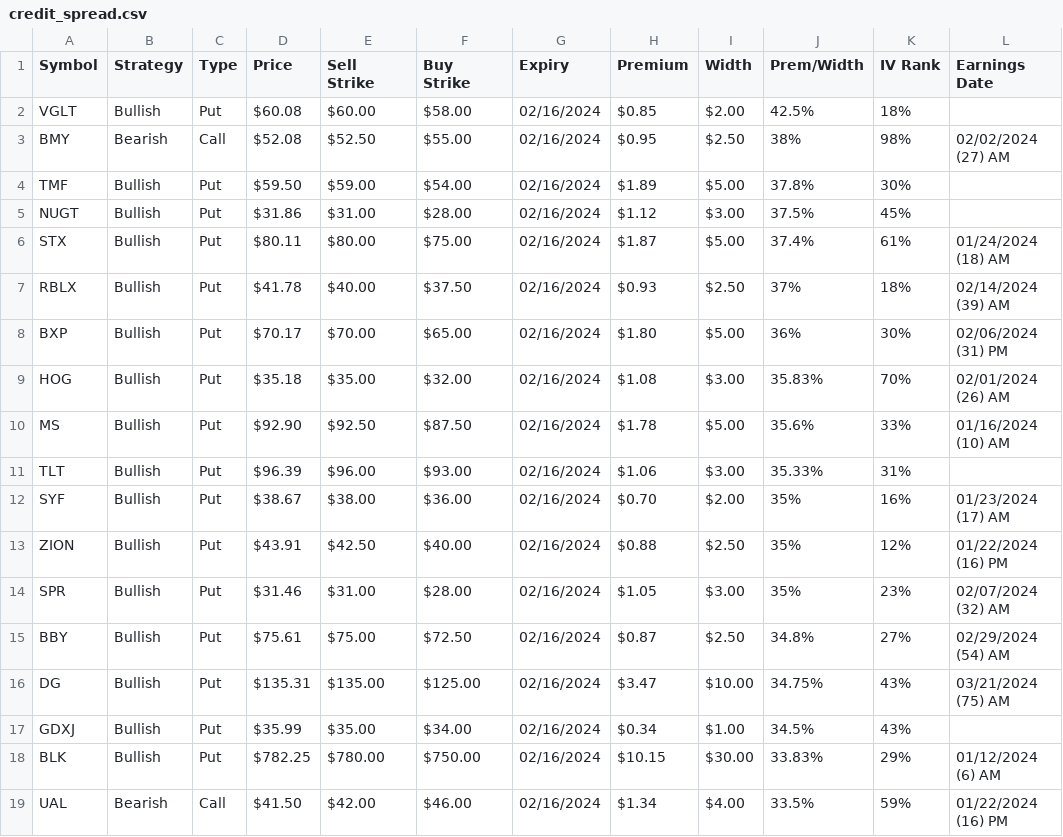
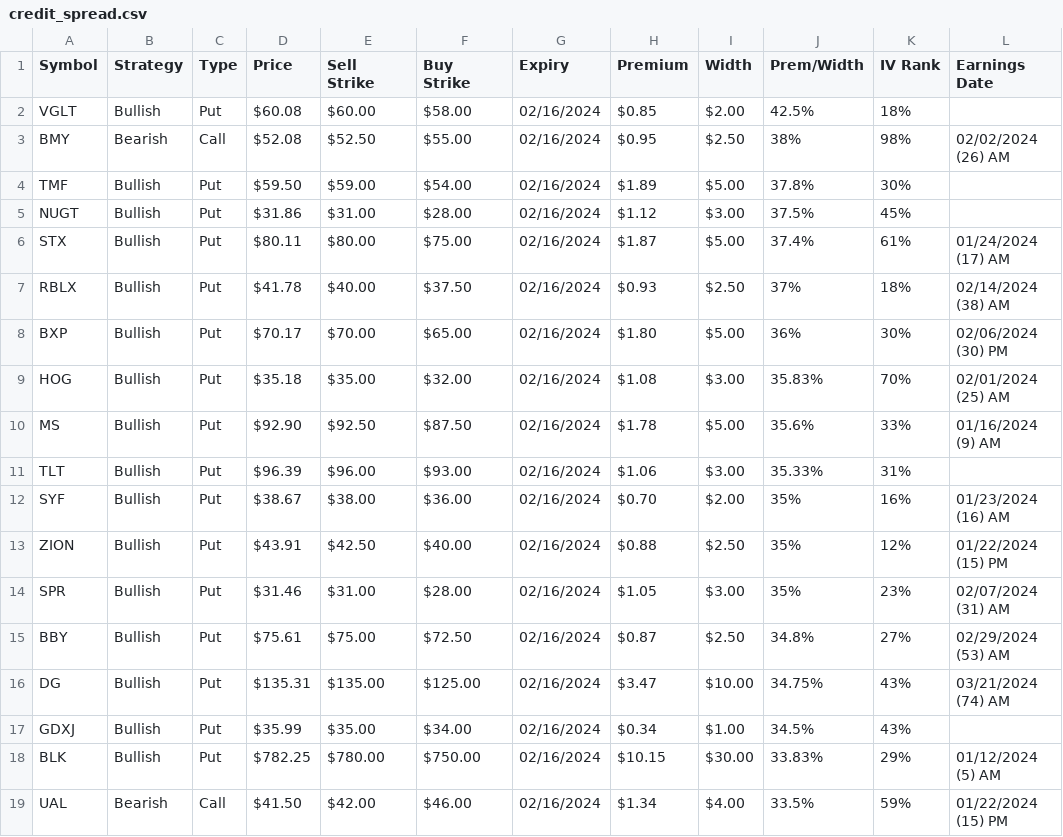
Before and after one commit to coachofanalytics/Opions_play_automation, a CSV file: credit_spread.csv, drawn as a sheet.

```diff
--- a/credit_spread.csv
+++ b/credit_spread.csv
@@ -2,18 +2,18 @@ Symbol,Strategy,Type,Price,Sell Strike,Buy Strike,Expiry,Premium,Width,Prem/Widt
 VGLT,Bullish,Put,$60.08,$60.00,$58.00,02/16/2024,$0.85,$2.00,42.5%,18%,
-BMY,Bearish,Call,$52.08,$52.50,$55.00,02/16/2024,$0.95,$2.50,38%,98%,02/02/2024 (27) AM
+BMY,Bearish,Call,$52.08,$52.50,$55.00,02/16/2024,$0.95,$2.50,38%,98%,02/02/2024 (26) AM
 TMF,Bullish,Put,$59.50,$59.00,$54.00,02/16/2024,$1.89,$5.00,37.8%,30%,
 NUGT,Bullish,Put,$31.86,$31.00,$28.00,02/16/2024,$1.12,$3.00,37.5%,45%,
-STX,Bullish,Put,$80.11,$80.00,$75.00,02/16/2024,$1.87,$5.00,37.4%,61%,01/24/2024 (18) AM
-RBLX,Bullish,Put,$41.78,$40.00,$37.50,02/16/2024,$0.93,$2.50,37%,18%,02/14/2024 (39) AM
-BXP,Bullish,Put,$70.17,$70.00,$65.00,02/16/2024,$1.80,$5.00,36%,30%,02/06/2024 (31) PM
-HOG,Bullish,Put,$35.18,$35.00,$32.00,02/16/2024,$1.08,$3.00,35.83%,70%,02/01/2024 (26) AM
-MS,Bullish,Put,$92.90,$92.50,$87.50,02/16/2024,$1.78,$5.00,35.6%,33%,01/16/2024 (10) AM
+STX,Bullish,Put,$80.11,$80.00,$75.00,02/16/2024,$1.87,$5.00,37.4%,61%,01/24/2024 (17) AM
+RBLX,Bullish,Put,$41.78,$40.00,$37.50,02/16/2024,$0.93,$2.50,37%,18%,02/14/2024 (38) AM
+BXP,Bullish,Put,$70.17,$70.00,$65.00,02/16/2024,$1.80,$5.00,36%,30%,02/06/2024 (30) PM
+HOG,Bullish,Put,$35.18,$35.00,$32.00,02/16/2024,$1.08,$3.00,35.83%,70%,02/01/2024 (25) AM
+MS,Bullish,Put,$92.90,$92.50,$87.50,02/16/2024,$1.78,$5.00,35.6%,33%,01/16/2024 (9) AM
 TLT,Bullish,Put,$96.39,$96.00,$93.00,02/16/2024,$1.06,$3.00,35.33%,31%,
-SYF,Bullish,Put,$38.67,$38.00,$36.00,02/16/2024,$0.70,$2.00,35%,16%,01/23/2024 (17) AM
-ZION,Bullish,Put,$43.91,$42.50,$40.00,02/16/2024,$0.88,$2.50,35%,12%,01/22/2024 (16) PM
-SPR,Bullish,Put,$31.46,$31.00,$28.00,02/16/2024,$1.05,$3.00,35%,23%,02/07/2024 (32) AM
-BBY,Bullish,Put,$75.61,$75.00,$72.50,02/16/2024,$0.87,$2.50,34.8%,27%,02/29/2024 (54) AM
-DG,Bullish,Put,$135.31,$135.00,$125.00,02/16/2024,$3.47,$10.00,34.75%,43%,03/21/2024 (75) AM
+SYF,Bullish,Put,$38.67,$38.00,$36.00,02/16/2024,$0.70,$2.00,35%,16%,01/23/2024 (16) AM
+ZION,Bullish,Put,$43.91,$42.50,$40.00,02/16/2024,$0.88,$2.50,35%,12%,01/22/2024 (15) PM
+SPR,Bullish,Put,$31.46,$31.00,$28.00,02/16/2024,$1.05,$3.00,35%,23%,02/07/2024 (31) AM
+BBY,Bullish,Put,$75.61,$75.00,$72.50,02/16/2024,$0.87,$2.50,34.8%,27%,02/29/2024 (53) AM
+DG,Bullish,Put,$135.31,$135.00,$125.00,02/16/2024,$3.47,$10.00,34.75%,43%,03/21/2024 (74) AM
 GDXJ,Bullish,Put,$35.99,$35.00,$34.00,02/16/2024,$0.34,$1.00,34.5%,43%,
-BLK,Bullish,Put,$782.25,$780.00,$750.00,02/16/2024,$10.15,$30.00,33.83%,29%,01/12/2024 (6) AM
-UAL,Bearish,Call,$41.50,$42.00,$46.00,02/16/2024,$1.34,$4.00,33.5%,59%,01/22/2024 (16) PM
+BLK,Bullish,Put,$782.25,$780.00,$750.00,02/16/2024,$10.15,$30.00,33.83%,29%,01/12/2024 (5) AM
+UAL,Bearish,Call,$41.50,$42.00,$46.00,02/16/2024,$1.34,$4.00,33.5%,59%,01/22/2024 (15) PM
```
Also changed, not shown: 1 other file.
